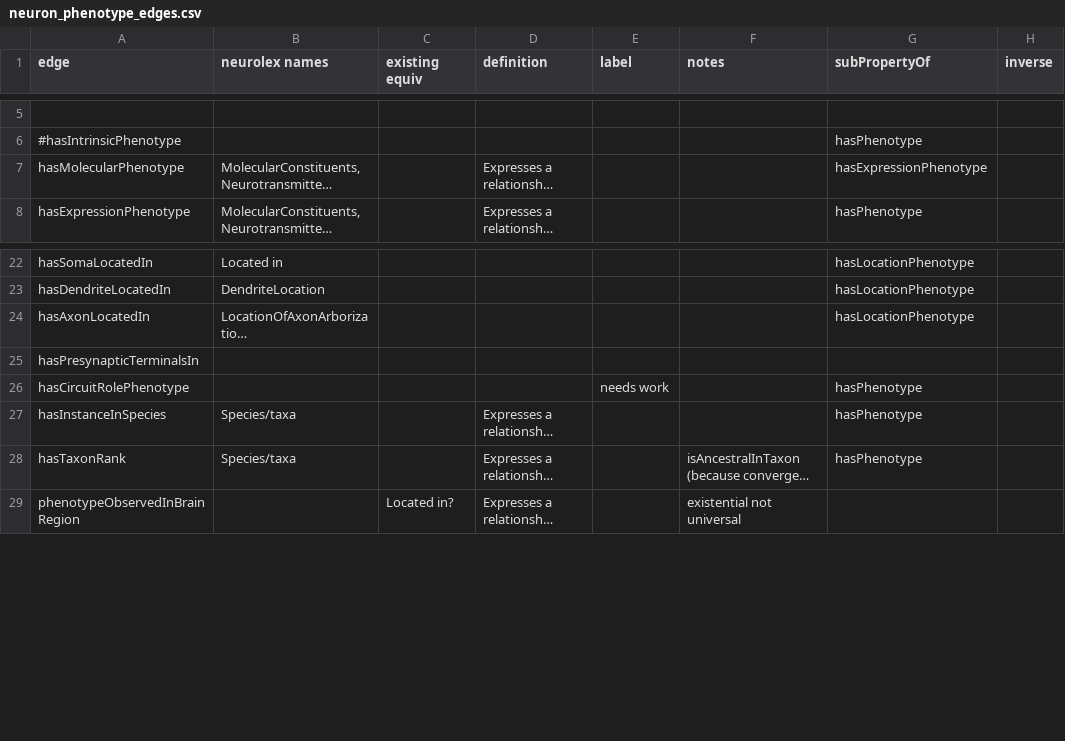
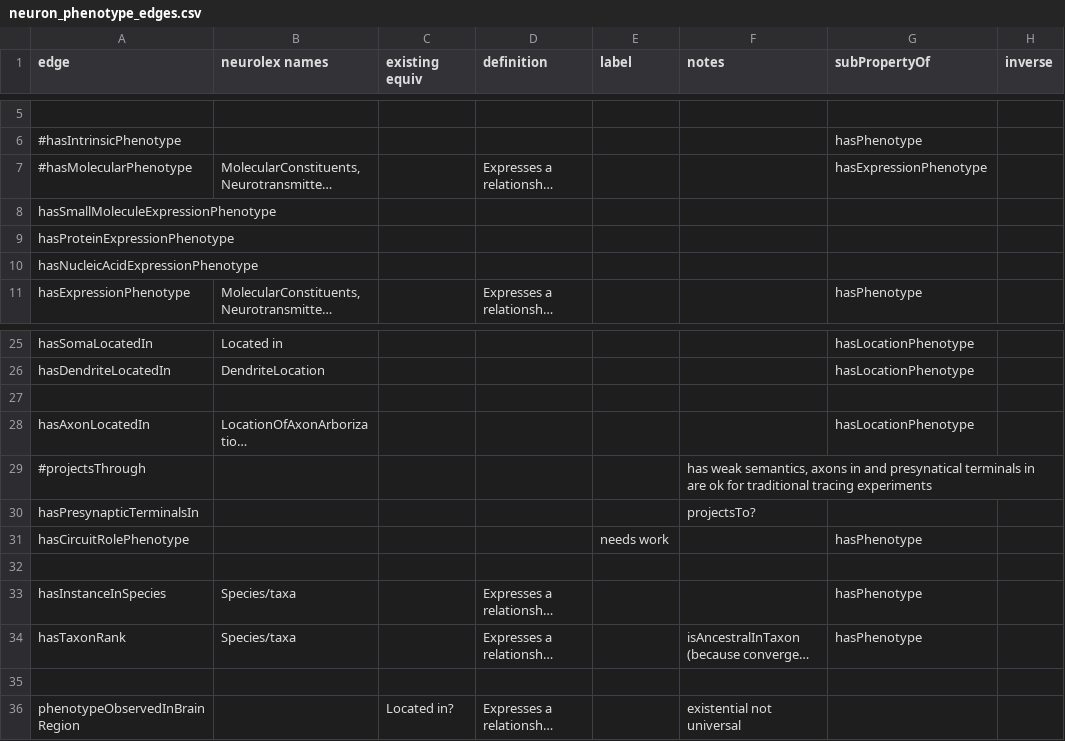
Before and after one commit to tgbugs/pyontutils, a CSV file: pyontutils/resources/neuron_phenotype_edges.csv, drawn as a sheet; only a part is shown, gaps mark what is left out; long unchanged cells end in …; addresses are those after the commit; rows hold the shown columns only; the diff names each change by its address in the sheet, - before the commit and + after, or states it on an @@ line.

```diff
--- a/pyontutils/resources/neuron_phenotype_edges.csv
+++ b/pyontutils/resources/neuron_phenotype_edges.csv
-A7 (edge): hasMolecularPhenotype
+A7 (edge): #hasMolecularPhenotype
+row 8: hasSmallMoleculeExpressionPhenotype
+row 9: hasProteinExpressionPhenotype
+row 10: hasNucleicAcidExpressionPhenotype
+row 27: (empty)
+row 29: #projectsThrough |  |  |  |  | has weak semantics, axons in and presynatical terminals in are ok for traditional tracing experiments
-F30 (notes): (empty)
+F30 (notes): projectsTo?
+row 32: (empty)
+row 35: (empty)
```
Also changed, not shown: pyontutils/resources/neuron_phenotype.csv.
